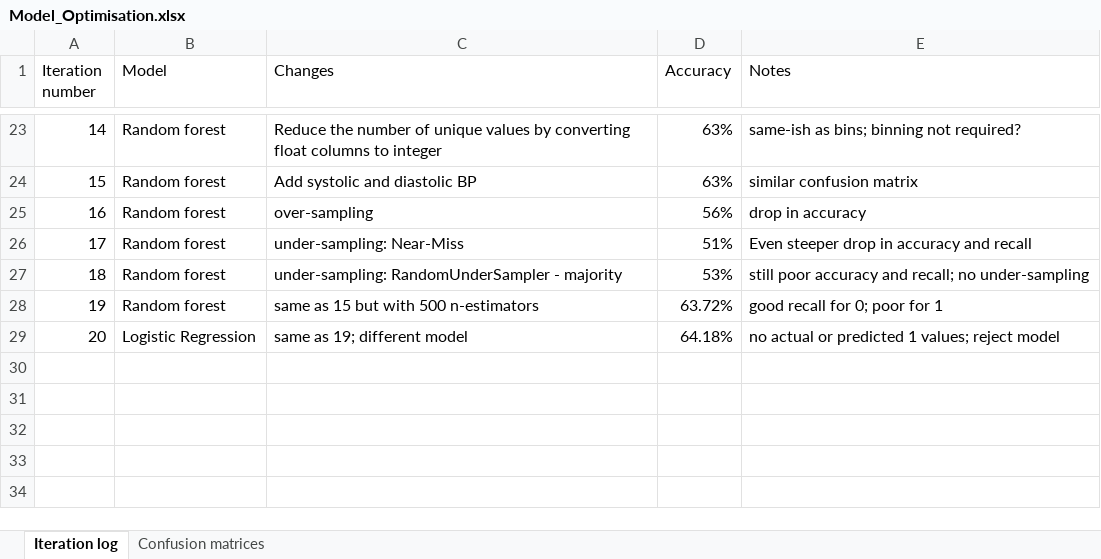
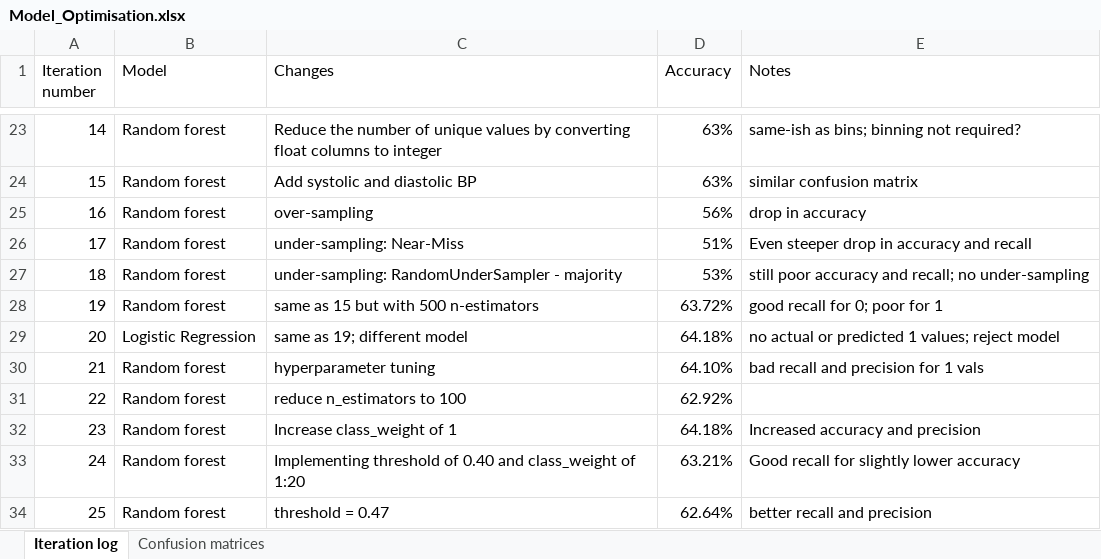
Before and after one commit to bill-leang/project4_group3_health_ml, an Excel workbook: OC Trial/Model_Optimisation.xlsx, sheet Iteration log, drawn as a sheet; only a part is shown, gaps mark what is left out; values as stored, in another font and other column widths than the file's, no borders; the diff names each change by its address in the sheet, - before the commit and + after, or states it on an @@ line.

Commit message:
More optimisations to practice model

```diff
--- a/OC Trial/Model_Optimisation.xlsx (sheet Iteration log)
+++ b/OC Trial/Model_Optimisation.xlsx (sheet Iteration log)
+row 30: 21 | Random forest | hyperparameter tuning | 64.10% | bad recall and precision for 1 vals
+row 31: 22 | Random forest | reduce n_estimators to 100 | 62.92%
+row 32: 23 | Random forest | Increase class_weight of 1 | 64.18% | Increased accuracy and precision
+row 33: 24 | Random forest | Implementing threshold of 0.40 and class_weight of 1:20 | 63.21% | Good recall for slightly lower accuracy
+row 34: 25 | Random forest | threshold = 0.47 | 62.64% | better recall and precision
```
Also changed, not shown: sheet Confusion matrices, charts or pictures.
